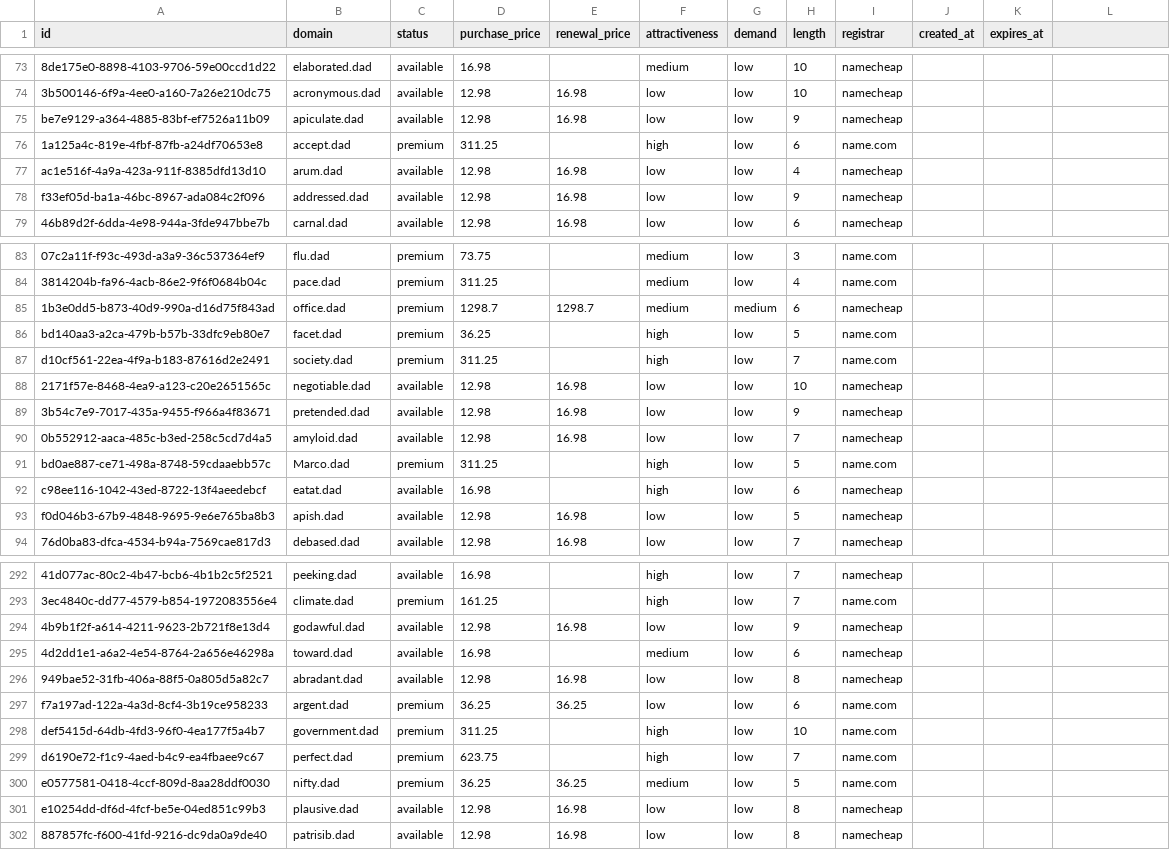
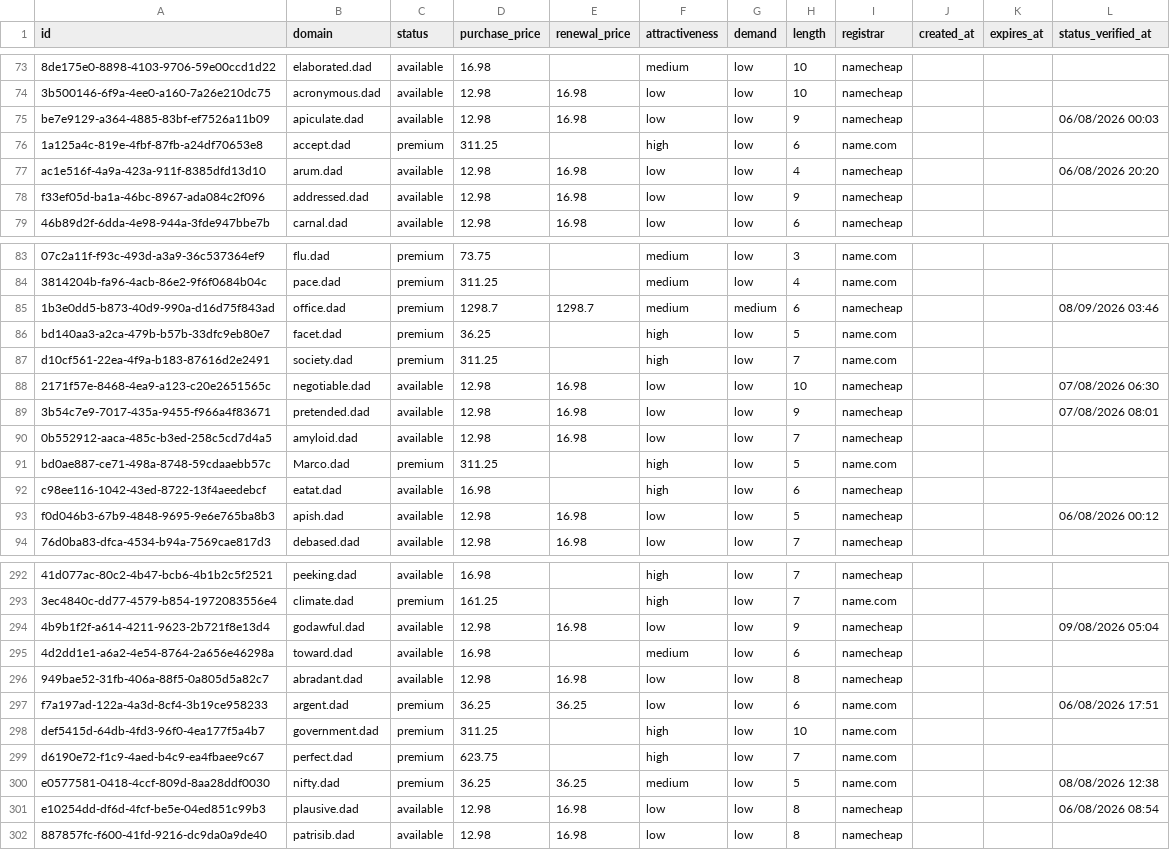
Before and after one commit to UniqueDomains/dad-oneword-domains, a CSV file: dad.csv, drawn as a sheet; only a part is shown, gaps mark what is left out; the diff covers the shown part only; the diff names each change by its address in the sheet, - before the commit and + after, or states it on an @@ line.

```diff
--- a/dad.csv
+++ b/dad.csv
-L1: (empty)
+L1: status_verified_at
-L75 (status_verified_at): (empty)
+L75 (status_verified_at): 06/08/2026 00:03
-L77 (status_verified_at): (empty)
+L77 (status_verified_at): 06/08/2026 20:20
-L85 (status_verified_at): (empty)
+L85 (status_verified_at): 08/09/2026 03:46
-L88 (status_verified_at): (empty)
+L88 (status_verified_at): 07/08/2026 06:30
-L89 (status_verified_at): (empty)
+L89 (status_verified_at): 07/08/2026 08:01
-L93 (status_verified_at): (empty)
+L93 (status_verified_at): 06/08/2026 00:12
-L294 (status_verified_at): (empty)
+L294 (status_verified_at): 09/08/2026 05:04
-L297 (status_verified_at): (empty)
+L297 (status_verified_at): 06/08/2026 17:51
-L300 (status_verified_at): (empty)
+L300 (status_verified_at): 08/08/2026 12:38
-L301 (status_verified_at): (empty)
+L301 (status_verified_at): 06/08/2026 08:54
```
Also changed, not shown: 120 edited cells elsewhere in this file, 6 other files.
